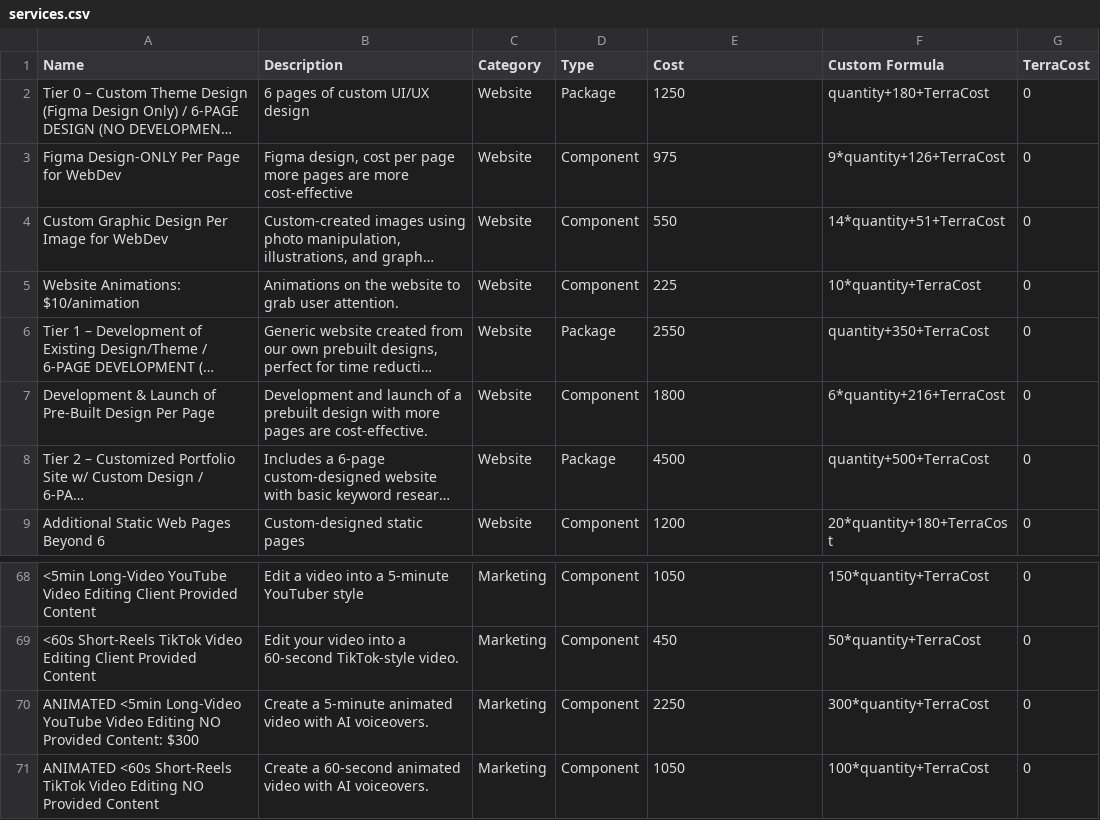
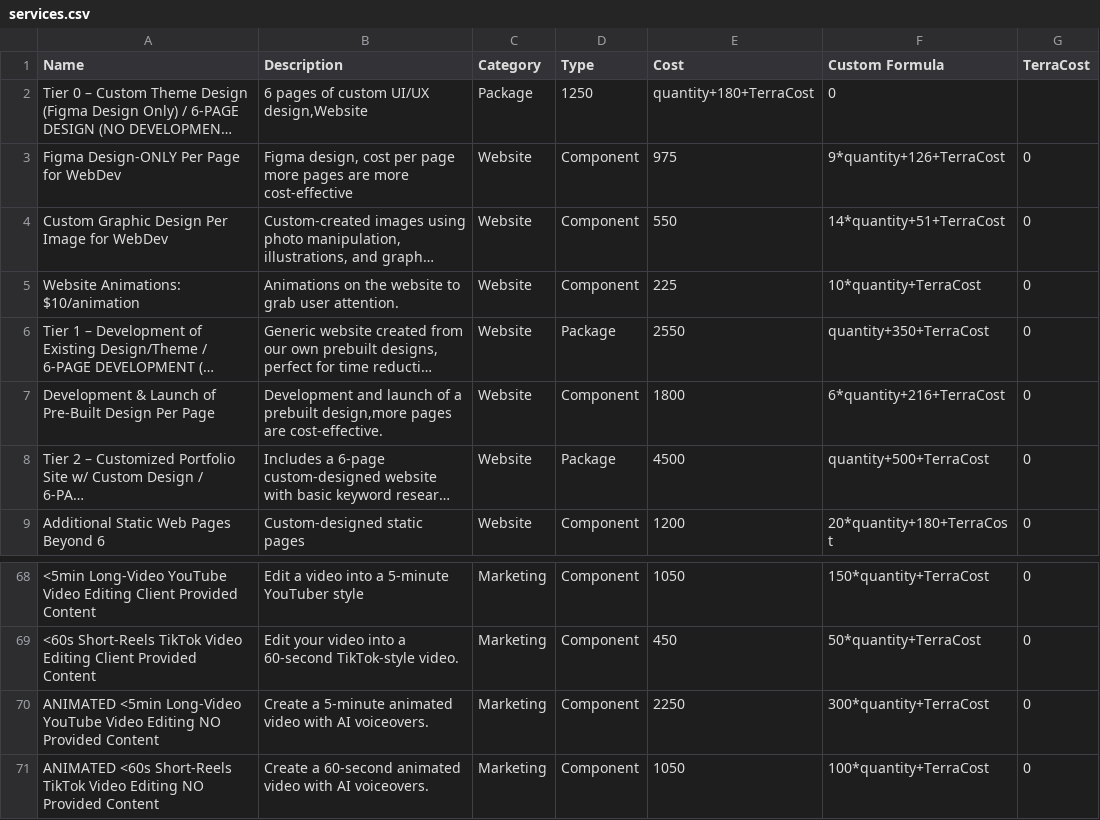
Before and after one commit to PerciusT/mycon-random, a CSV file: services.csv, drawn as a sheet; only a part is shown, gaps mark what is left out; long unchanged cells end in …; the diff names each change by its address in the sheet, - before the commit and + after, or states it on an @@ line.

Commit message:
Update services.csv

```diff
--- a/services.csv
+++ b/services.csv
-B2 (Description): 6 pages of custom UI/UX design
+B2 (Description): 6 pages of custom UI/UX design,Website
-C2 (Category): Website
+C2 (Category): Package
-D2 (Type): Package
+D2 (Type): 1250
-E2 (Cost): 1250
+E2 (Cost): quantity+180+TerraCost
-F2 (Custom Formula): quantity+180+TerraCost
+F2 (Custom Formula): 0
-G2 (TerraCost): 0
+G2 (TerraCost): (empty)
-B7 (Description): …a prebuilt design with more pages are…
+B7 (Description): …a prebuilt design,more pages are…
-A70 (Name): …NO Provided Content: $300
+A70 (Name): …NO Provided Content
```
